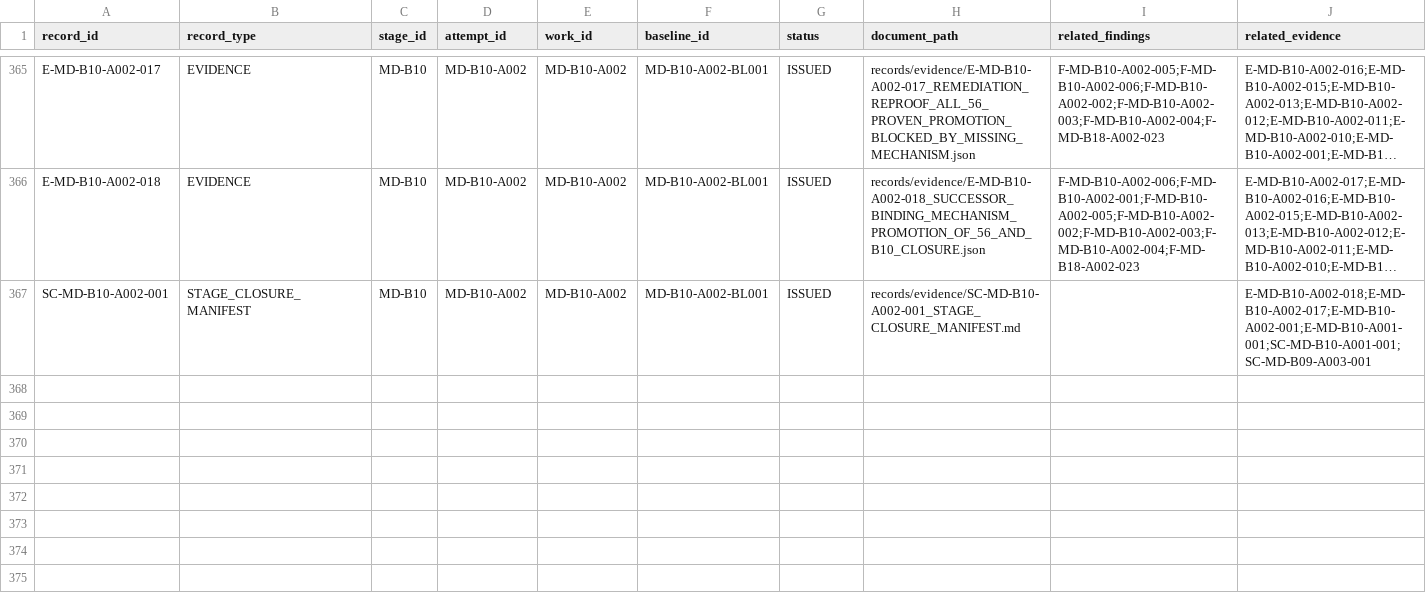
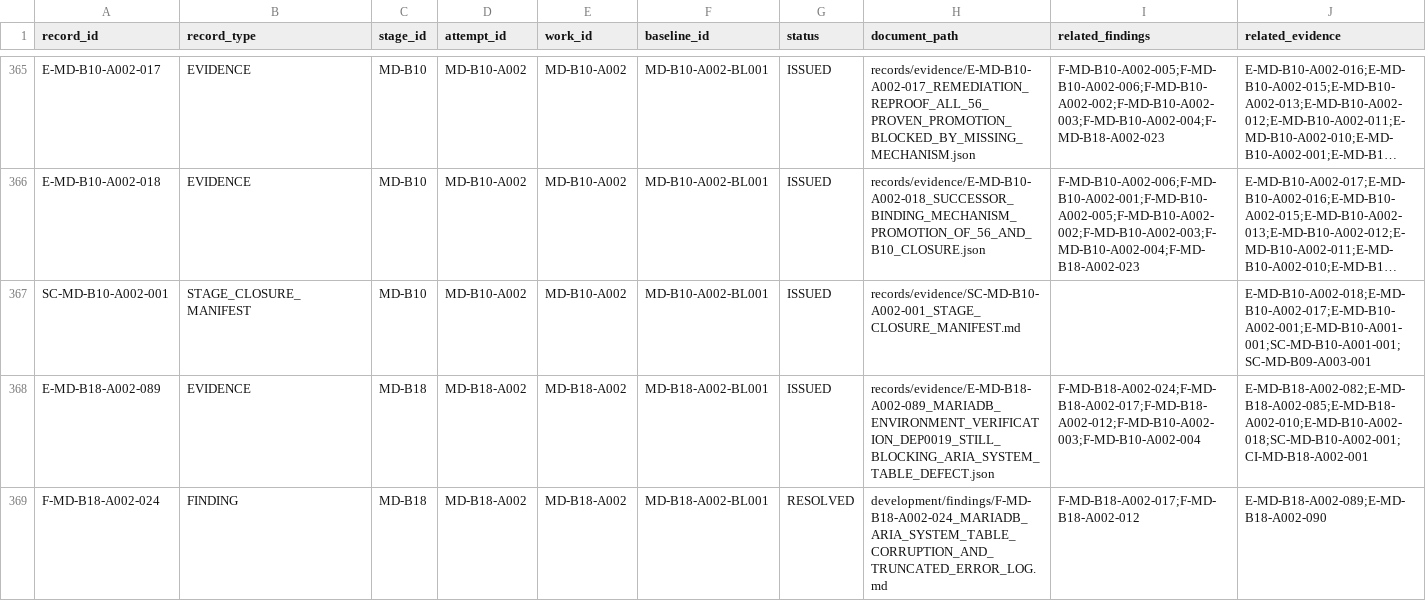
Before and after one commit to franscelstain/tradeaxis-api, a CSV file: docs/market_data/records/WORK_RECORD_REGISTRY.csv, drawn as a sheet; only a part is shown, gaps mark what is left out; long unchanged cells end in …; rows hold the shown columns only; the diff covers the shown part only; the diff names each change by its address in the sheet, - before the commit and + after, or states it on an @@ line.

Commit message:
docs(market-data): correct MD-DEP-0019 environment scope

```diff
--- a/docs/market_data/records/WORK_RECORD_REGISTRY.csv
+++ b/docs/market_data/records/WORK_RECORD_REGISTRY.csv
+row 368: E-MD-B18-A002-089 | EVIDENCE | MD-B18 | MD-B18-A002 | MD-B18-A002 | MD-B18-A002-BL001 | ISSUED | records/evidence/E-MD-B18-A002-089_MARIADB_ENVIRONMENT_VERIFICATION_DEP0019_STILL_BLOCKING_ARIA_SYSTEM_TABLE_DEFECT.json | F-MD-B18-A002-024;F-MD-B18-A002-017;F-MD-B18-A002-012;F-MD-B10-A002-003;F-MD-B10-A002-004 | E-MD-B18-A002-082;E-MD-B18-A002-085;E-MD-B18-A002-010;E-MD-B10-A002-018;SC-MD-B10-A002-001;CI-MD-B18-A002-001
+row 369: F-MD-B18-A002-024 | FINDING | MD-B18 | MD-B18-A002 | MD-B18-A002 | MD-B18-A002-BL001 | RESOLVED | development/findings/F-MD-B18-A002-024_MARIADB_ARIA_SYSTEM_TABLE_CORRUPTION_AND_TRUNCATED_ERROR_LOG.md | F-MD-B18-A002-017;F-MD-B18-A002-012 | E-MD-B18-A002-089;E-MD-B18-A002-090
```
Also changed, not shown: 2 added rows and 7 edited cells elsewhere in this file, docs/market_data/authority/governance/CURRENT_VERIFICATION_REGISTRY.csv, docs/market_data/authority/governance/DOCUMENT_ID_REGISTRY.csv, 12 other files.
